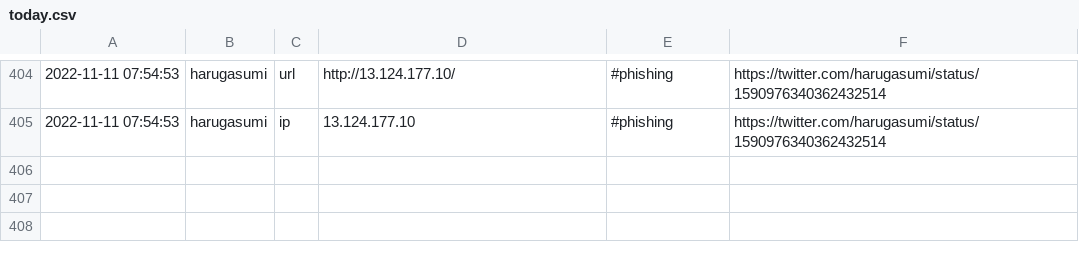
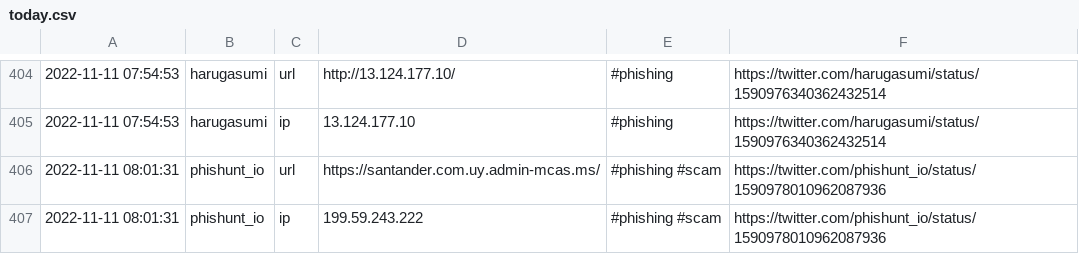
Before and after one commit to Croat79/TweetFeed, a CSV file: today.csv, drawn as a sheet; only a part is shown, gaps mark what is left out; the diff names each change by its address in the sheet, - before the commit and + after, or states it on an @@ line.

```diff
--- a/today.csv
+++ b/today.csv
+row 406: 2022-11-11 08:01:31 | phishunt_io | url | https://santander.com.uy.admin-mcas.ms/ | #phishing #scam | https://twitter.com/phishunt_io/status/1590978010962087936
+row 407: 2022-11-11 08:01:31 | phishunt_io | ip | 199.59.243.222 | #phishing #scam | https://twitter.com/phishunt_io/status/1590978010962087936
```
Also changed, not shown: Nov_2022/20221111.csv, week.csv, 2 other files.
